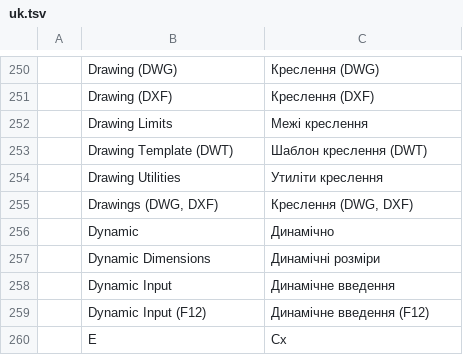
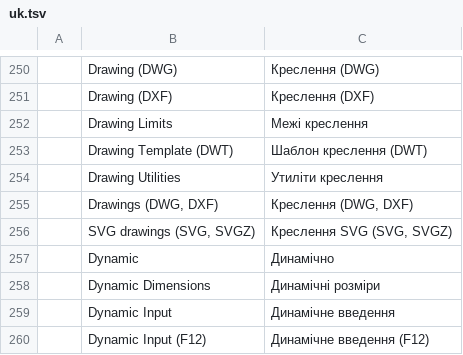
Before and after one commit to Ilaiyabharathyr/CadCraft, a TSV file: crates/ui-egui/src/i18n/uk.tsv, drawn as a sheet; only a part is shown, gaps mark what is left out; the shorter side is filled out with more unchanged rows; the diff names each change by its address in the sheet, - before the commit and + after, or states it on an @@ line.

```diff
--- a/crates/ui-egui/src/i18n/uk.tsv
+++ b/crates/ui-egui/src/i18n/uk.tsv
+row 256:  | SVG drawings (SVG, SVGZ) | Креслення SVG (SVG, SVGZ)
```
Also changed, not shown: 3 other files.
